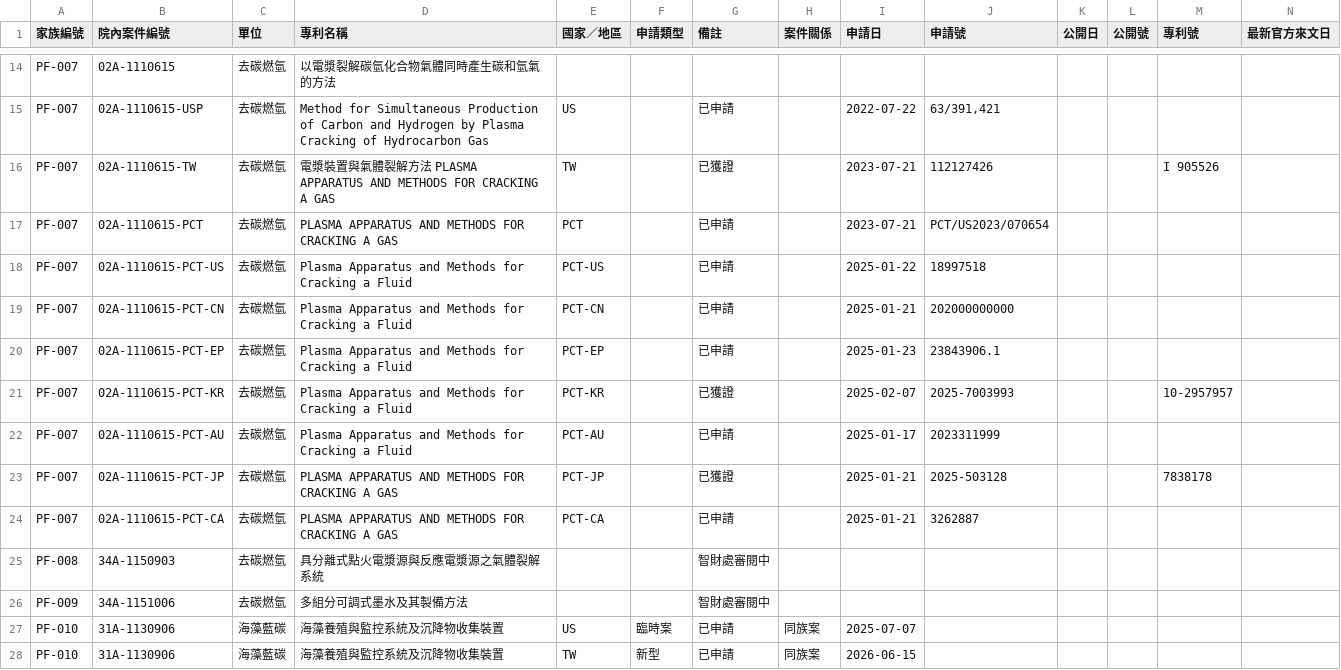
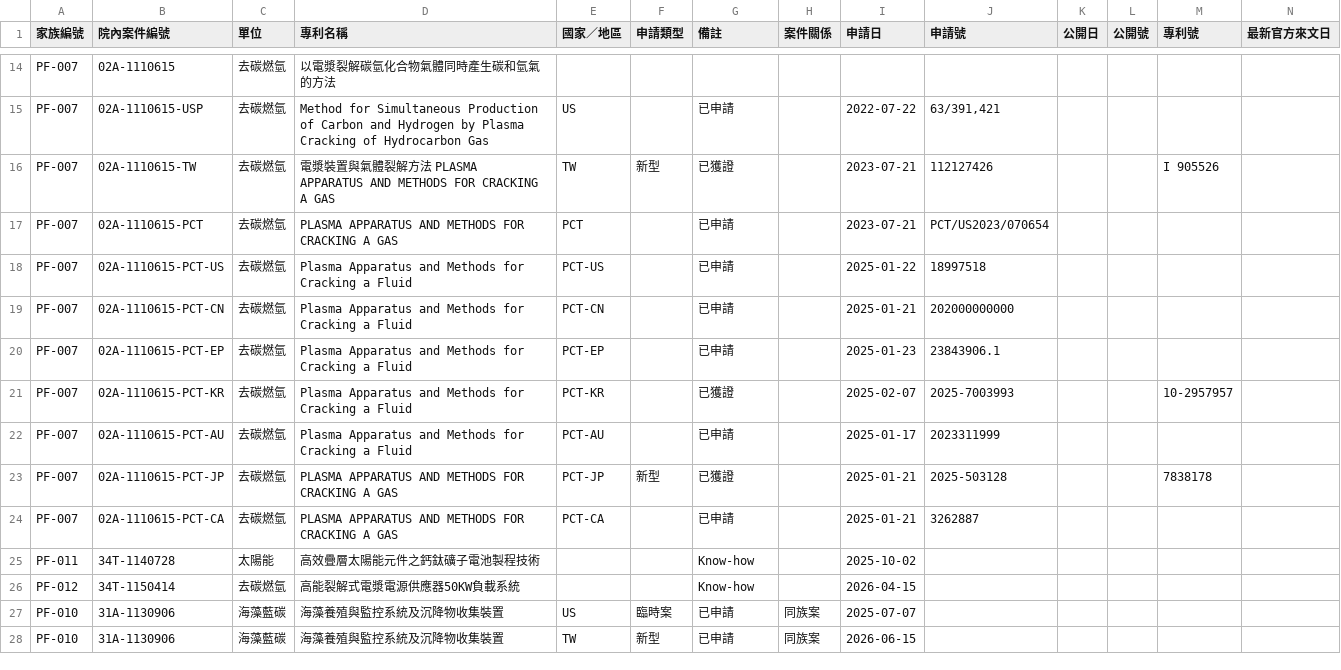
Before and after one commit to tommy1114-commits/rcci-patents, a CSV file: assets/RCCI-IP.csv, drawn as a sheet; only a part is shown, gaps mark what is left out; removed rows and columns are numbered as before the commit, all else as after; rows hold the shown columns only; the diff names each change by its address in the sheet, - before the commit and + after, or states it on an @@ line.

```diff
--- a/assets/RCCI-IP.csv
+++ b/assets/RCCI-IP.csv
-F16 (申請類型): (empty)
+F16 (申請類型): 新型
-F23 (申請類型): (empty)
+F23 (申請類型): 新型
-row 25: PF-008 | 34A-1150903 | 去碳燃氫 | 具分離式點火電漿源與反應電漿源之氣體裂解系統 |  |  | 智財處審閱中
-row 26: PF-009 | 34A-1151006 | 去碳燃氫 | 多組分可調式墨水及其製備方法 |  |  | 智財處審閱中
+row 25: PF-011 | 34T-1140728 | 太陽能 | 高效疊層太陽能元件之鈣鈦礦子電池製程技術 |  |  | Know-how |  | 2025-10-02
+row 26: PF-012 | 34T-1150414 | 去碳燃氫 | 高能裂解式電漿電源供應器50KW負載系統 |  |  | Know-how |  | 2026-04-15
```
Also changed, not shown: data/patent_families.csv, data/sheet_data.csv, 6 other files.
